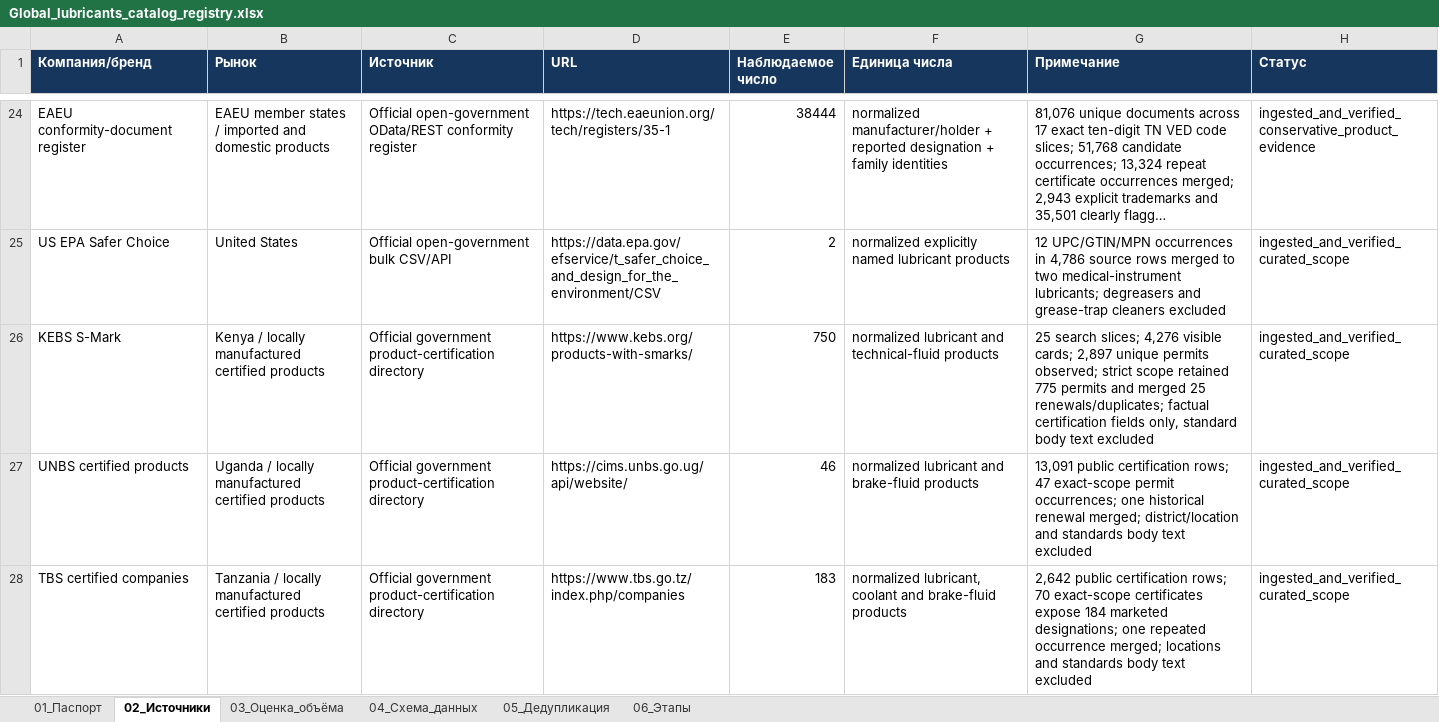
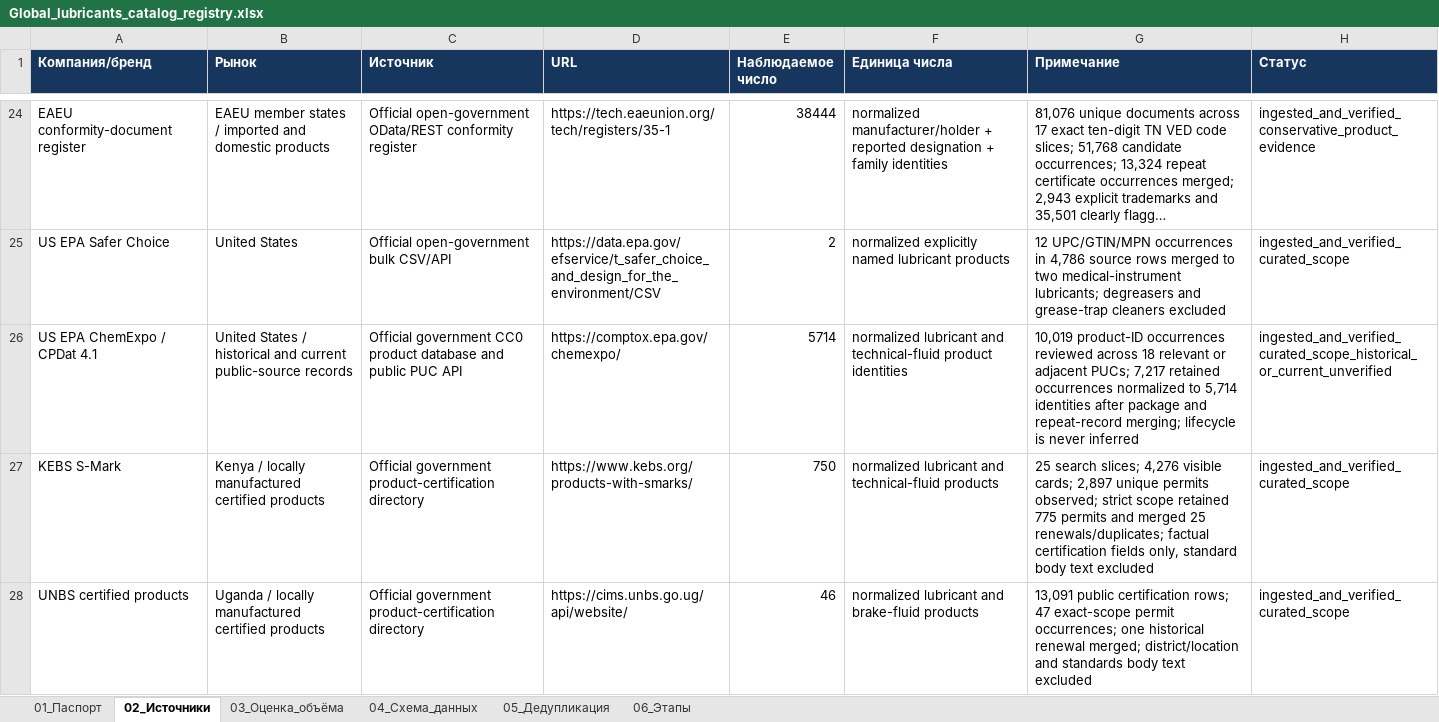
Before and after one commit to temuradhamson/mfclassifier, an Excel workbook: deliverables/Global_lubricants_catalog_registry.xlsx, sheet 02_Источники, drawn as a sheet; only a part is shown, gaps mark what is left out; the shorter side is filled out with more unchanged rows; long unchanged cells end in …; values as stored, in another font and other column widths than the file's, no borders; the diff names each change by its address in the sheet, - before the commit and + after, or states it on an @@ line.

Commit message:
Integrate EPA ChemExpo lubricant product evidence

```diff
--- a/deliverables/Global_lubricants_catalog_registry.xlsx (sheet 02_Источники)
+++ b/deliverables/Global_lubricants_catalog_registry.xlsx (sheet 02_Источники)
+row 26: US EPA ChemExpo / CPDat 4.1 | United States / historical and current public-source records | Official government CC0 product database and public PUC API | https://comptox.epa.gov/chemexpo/ | 5714 | normalized lubricant and technical-fluid product identities | 10,019 product-ID occurrences reviewed across 18 relevant or adjacent PUCs; 7,217 retained occurrences normalized to 5,714 identities after package and repeat-record merging; lifecycle is never inferred | ingested_and_verified_curated_scope_historical_or_current_unverified
```
Also changed, not shown: 12 other files.
